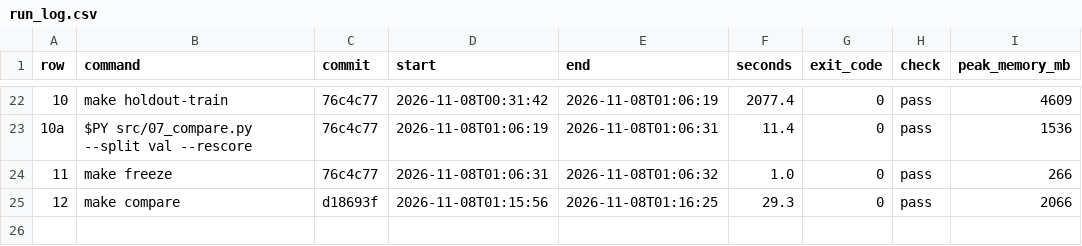
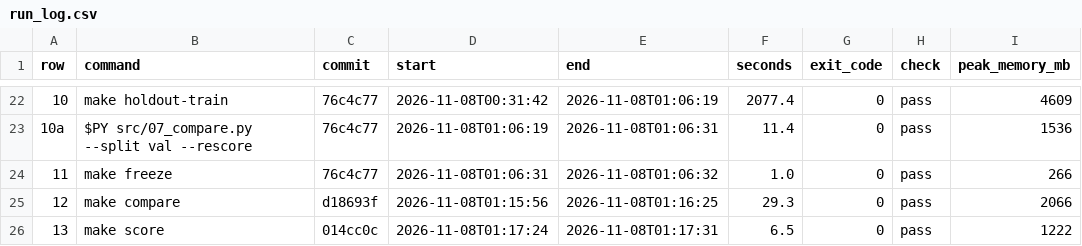
Before and after one commit to yahiaelmahdi7-bit/f20dl-rice-classification, a CSV file: results/run_log.csv, drawn as a sheet; only a part is shown, gaps mark what is left out.

```diff
--- a/results/run_log.csv
+++ b/results/run_log.csv
@@ -25 +25,2 @@ row,command,commit,start,end,seconds,exit_code,check,peak_memory_mb
 12,make compare,d18693f,2026-11-08T01:15:56,2026-11-08T01:16:25,29.3,0,pass,2066
+13,make score,014cc0c,2026-11-08T01:17:24,2026-11-08T01:17:31,6.5,0,pass,1222
```
Also changed, not shown: 5 other files.
